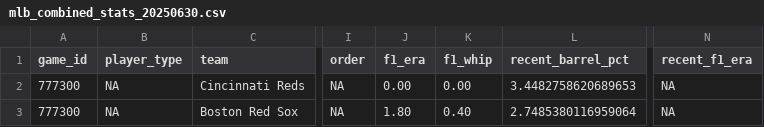
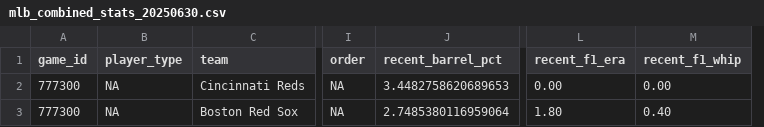
Before and after one commit to Fluidity1337/ai-ml-predictive-models, a CSV file: src/utils/mlb/data/baseball/mlb/raw/mlb_combined_stats_20250630.csv, drawn as a sheet; only a part is shown, gaps mark what is left out; removed rows and columns are numbered as before the commit, all else as after; the diff names each change by its address in the sheet, - before the commit and + after, or states it on an @@ line.

```diff
--- a/src/utils/mlb/data/baseball/mlb/raw/mlb_combined_stats_20250630.csv
+++ b/src/utils/mlb/data/baseball/mlb/raw/mlb_combined_stats_20250630.csv
-column J (f1_era), rows 2-3: 0.00 | 1.80
-column K (f1_whip), rows 2-3: 0.00 | 0.40
+column M (recent_f1_whip), rows 2-3: 0.00 | 0.40
-L2 (recent_f1_era): NA
+L2 (recent_f1_era): 0.00
-L3 (recent_f1_era): NA
+L3 (recent_f1_era): 1.80
```
Also changed, not shown: src/utils/mlb/data/baseball/mlb/raw/mlb_daily_game_summary_20250630.csv, 9 other files.
